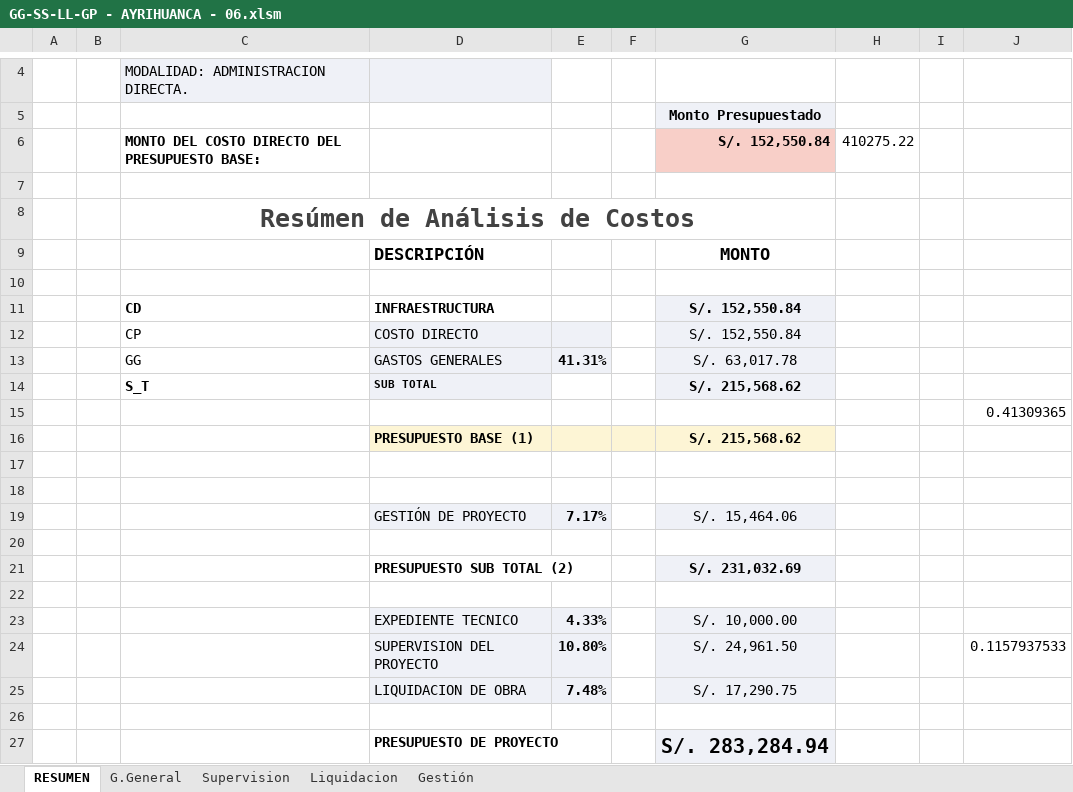
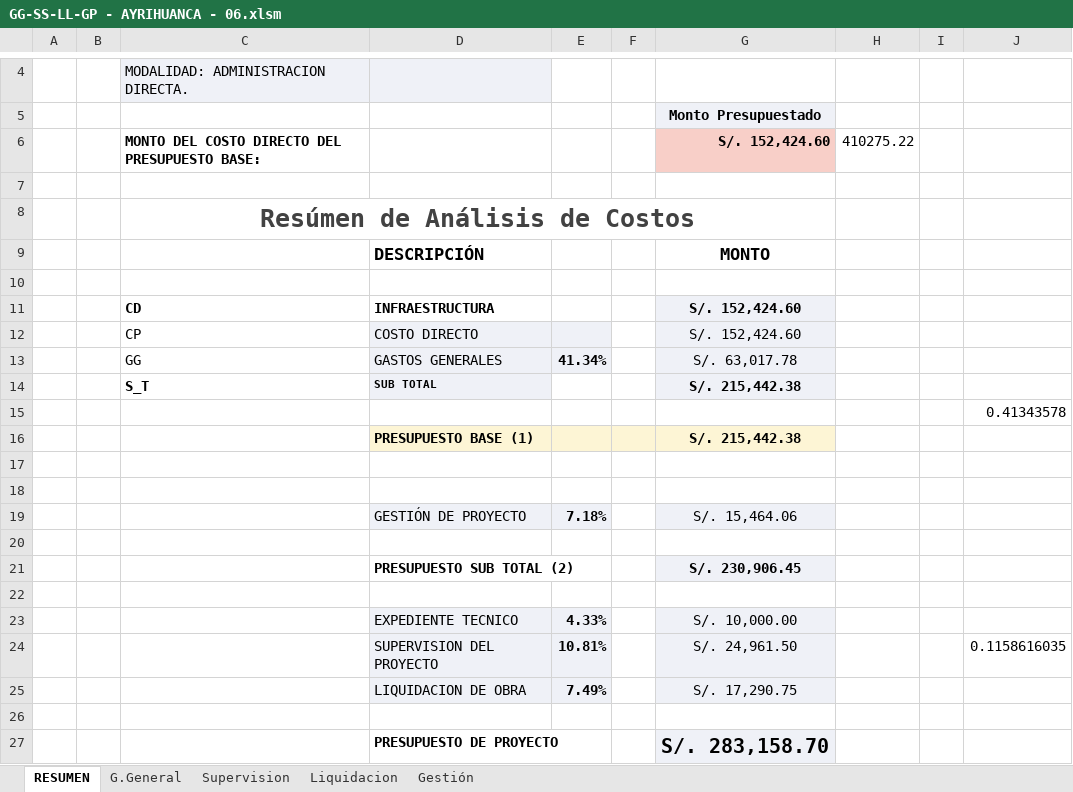
Before and after one commit to ORFEI-GRAP/IOARR0006, an Excel workbook: 7.0 DESAGREGADO DE GASTOS/GG-SS-LL-GP - AYRIHUANCA - 06.xlsm, sheet RESUMEN, drawn as a sheet; only a part is shown, gaps mark what is left out; values as stored, in another font and other column widths than the file's, no borders; charts and pictures not drawn; the diff names each change by its address in the sheet, - before the commit and + after, or states it on an @@ line.

```diff
--- a/7.0 DESAGREGADO DE GASTOS/GG-SS-LL-GP - AYRIHUANCA - 06.xlsm (sheet RESUMEN)
+++ b/7.0 DESAGREGADO DE GASTOS/GG-SS-LL-GP - AYRIHUANCA - 06.xlsm (sheet RESUMEN)
-G6: S/. 152,550.84
+G6: S/. 152,424.60
-G11:G12: S/. 152,550.84
+G11:G12: S/. 152,424.60
-E13: 41.31%
+E13: 41.34%
-G14: S/. 215,568.62
+G14: S/. 215,442.38
-J15: 0.41309365
+J15: 0.41343578
-G16: S/. 215,568.62
+G16: S/. 215,442.38
-E19: 7.17%
+E19: 7.18%
-G21: S/. 231,032.69
+G21: S/. 230,906.45
-E24: 10.80%
+E24: 10.81%
-J24: 0.1157937533
+J24: 0.1158616035
-E25: 7.48%
+E25: 7.49%
-G27: S/. 283,284.94
+G27: S/. 283,158.70
```
Also changed, not shown: sheet Gestión, sheet Liquidacion, charts or pictures, 9.0 CRONOGRAMA/CRONOGRAMA- AYRIHUANCA - 06.xlsx, 5 other files.
